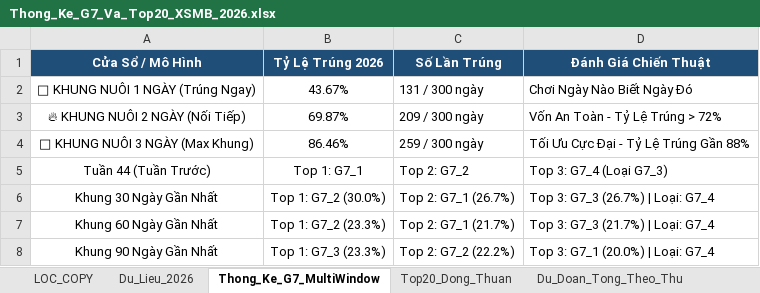
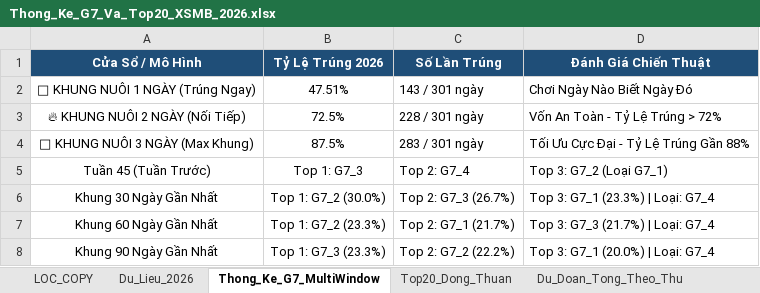
Before and after one commit to happiness2286-dot/67up97, an Excel workbook: Thong_Ke_G7_Va_Top20_XSMB_2026.xlsx, sheet Thong_Ke_G7_MultiWindow, drawn as a sheet; values as stored, in another font and other column widths than the file's, no borders; the diff names each change by its address in the sheet, - before the commit and + after, or states it on an @@ line.

```diff
--- a/Thong_Ke_G7_Va_Top20_XSMB_2026.xlsx (sheet Thong_Ke_G7_MultiWindow)
+++ b/Thong_Ke_G7_Va_Top20_XSMB_2026.xlsx (sheet Thong_Ke_G7_MultiWindow)
-B2 (Tỷ Lệ Trúng 2026): 43.67%
+B2 (Tỷ Lệ Trúng 2026): 47.51%
-C2 (Số Lần Trúng): 131 / 300 ngày
+C2 (Số Lần Trúng): 143 / 301 ngày
-B3 (Tỷ Lệ Trúng 2026): 69.87%
+B3 (Tỷ Lệ Trúng 2026): 72.5%
-C3 (Số Lần Trúng): 209 / 300 ngày
+C3 (Số Lần Trúng): 228 / 301 ngày
-B4 (Tỷ Lệ Trúng 2026): 86.46%
+B4 (Tỷ Lệ Trúng 2026): 87.5%
-C4 (Số Lần Trúng): 259 / 300 ngày
+C4 (Số Lần Trúng): 283 / 301 ngày
-A5 (Cửa Sổ / Mô Hình): Tuần 44 (Tuần Trước)
+A5 (Cửa Sổ / Mô Hình): Tuần 45 (Tuần Trước)
-B5 (Tỷ Lệ Trúng 2026): Top 1: G7_1
+B5 (Tỷ Lệ Trúng 2026): Top 1: G7_3
-C5 (Số Lần Trúng): Top 2: G7_2
+C5 (Số Lần Trúng): Top 2: G7_4
-D5 (Đánh Giá Chiến Thuật): Top 3: G7_4 (Loại G7_3)
+D5 (Đánh Giá Chiến Thuật): Top 3: G7_2 (Loại G7_1)
-C6 (Số Lần Trúng): Top 2: G7_1 (26.7%)
+C6 (Số Lần Trúng): Top 2: G7_3 (26.7%)
-D6 (Đánh Giá Chiến Thuật): Top 3: G7_3 (26.7%) | Loại: G7_4
+D6 (Đánh Giá Chiến Thuật): Top 3: G7_1 (23.3%) | Loại: G7_4
```
Also changed, not shown: sheet Lich_Su_Nuoi_Khung_3Ngay, sheet Top20_Dong_Thuan, sheet Dan_Ha_So_Nhip_Vang, sheet Thong_Ke_Nang_Cao_G7, sheet Du_Lieu_2026, sheet Thong_Ke_Dau_Duoi, 2 more sheets, 6 other files.
